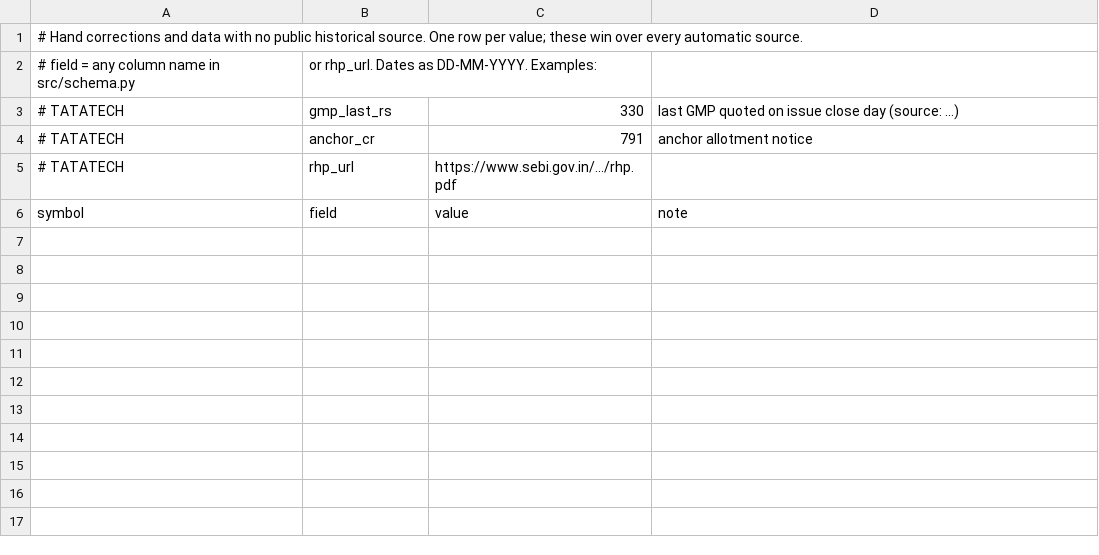
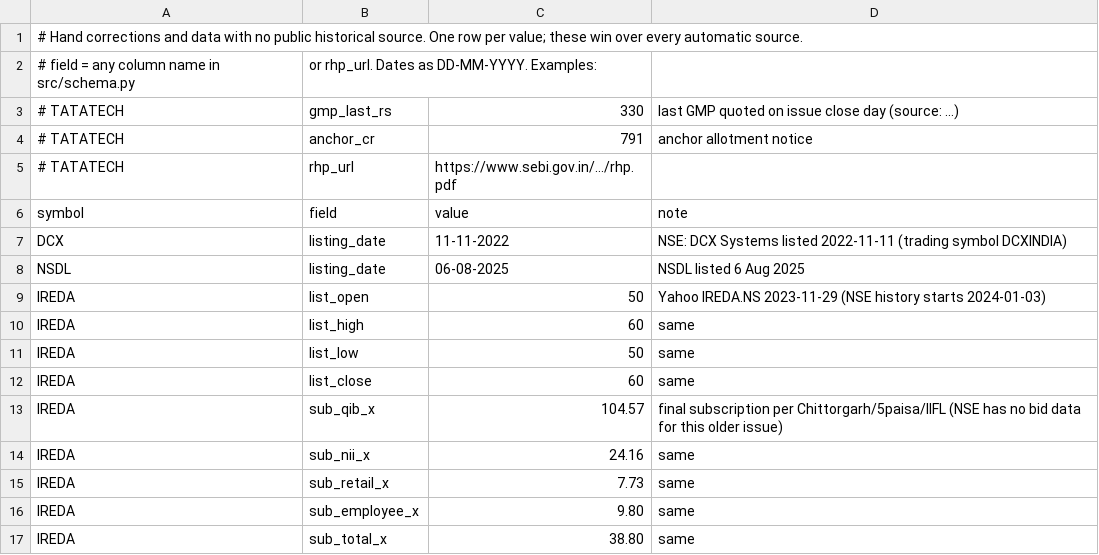
Before and after one commit to singhwilliam15/ipo-listing-analyser, a CSV file: data/manual/overrides.csv, drawn as a sheet.

```diff
--- a/data/manual/overrides.csv
+++ b/data/manual/overrides.csv
@@ -6 +6,12 @@
 symbol,field,value,note
+DCX,listing_date,11-11-2022,NSE: DCX Systems listed 2022-11-11 (trading symbol DCXINDIA)
+NSDL,listing_date,06-08-2025,NSDL listed 6 Aug 2025
+IREDA,list_open,50,Yahoo IREDA.NS 2023-11-29 (NSE history starts 2024-01-03)
+IREDA,list_high,60,same
+IREDA,list_low,50,same
+IREDA,list_close,60,same
+IREDA,sub_qib_x,104.57,final subscription per Chittorgarh/5paisa/IIFL (NSE has no bid data for this older issue)
+IREDA,sub_nii_x,24.16,same
+IREDA,sub_retail_x,7.73,same
+IREDA,sub_employee_x,9.80,same
+IREDA,sub_total_x,38.80,same
```
Also changed, not shown: data/demand.csv, data/ipos_sme.csv, 25 other files.
